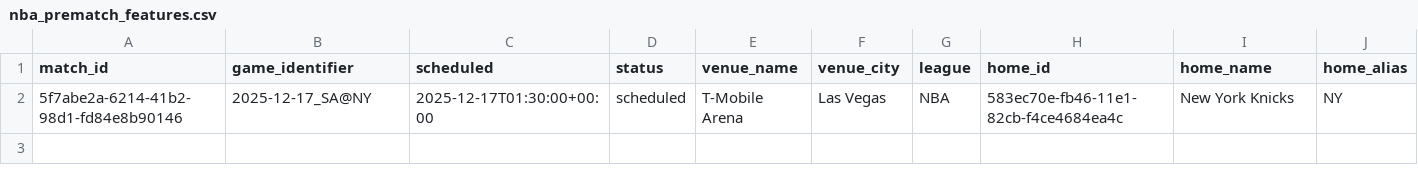
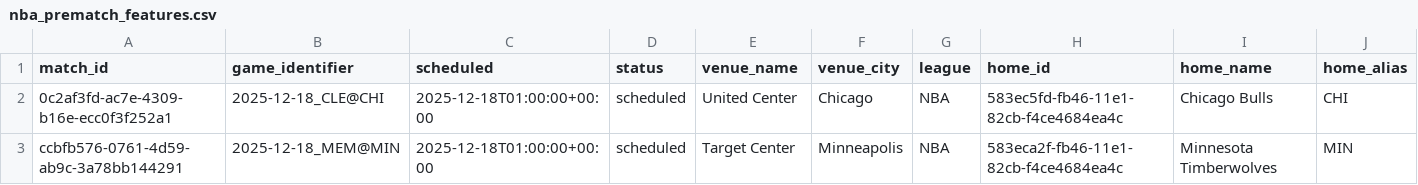
Before and after one commit to iampreetdave-work/basketball-NBA, a CSV file: nba_prematch_features.csv, drawn as a sheet; only a part is shown; removed rows and columns are numbered as before the commit, all else as after; rows hold the shown columns only; the diff names each change by its address in the sheet, - before the commit and + after, or states it on an @@ line.

```diff
--- a/nba_prematch_features.csv
+++ b/nba_prematch_features.csv
-row 2: 5f7abe2a-6214-41b2-98d1-fd84e8b90146 | 2025-12-17_SA@NY | 2025-12-17T01:30:00+00:00 | scheduled | T-Mobile Arena | Las Vegas | NBA | 583ec70e-fb46-11e1-82cb-f4ce4684ea4c | New York Knicks | NY
+row 2: 0c2af3fd-ac7e-4309-b16e-ecc0f3f252a1 | 2025-12-18_CLE@CHI | 2025-12-18T01:00:00+00:00 | scheduled | United Center | Chicago | NBA | 583ec5fd-fb46-11e1-82cb-f4ce4684ea4c | Chicago Bulls | CHI
+row 3: ccbfb576-0761-4d59-ab9c-3a78bb144291 | 2025-12-18_MEM@MIN | 2025-12-18T01:00:00+00:00 | scheduled | Target Center | Minneapolis | NBA | 583eca2f-fb46-11e1-82cb-f4ce4684ea4c | Minnesota Timberwolves | MIN
```
Also changed, not shown: Future.csv, NBA_PREDICTIONS_ML.csv, 1 other file.
